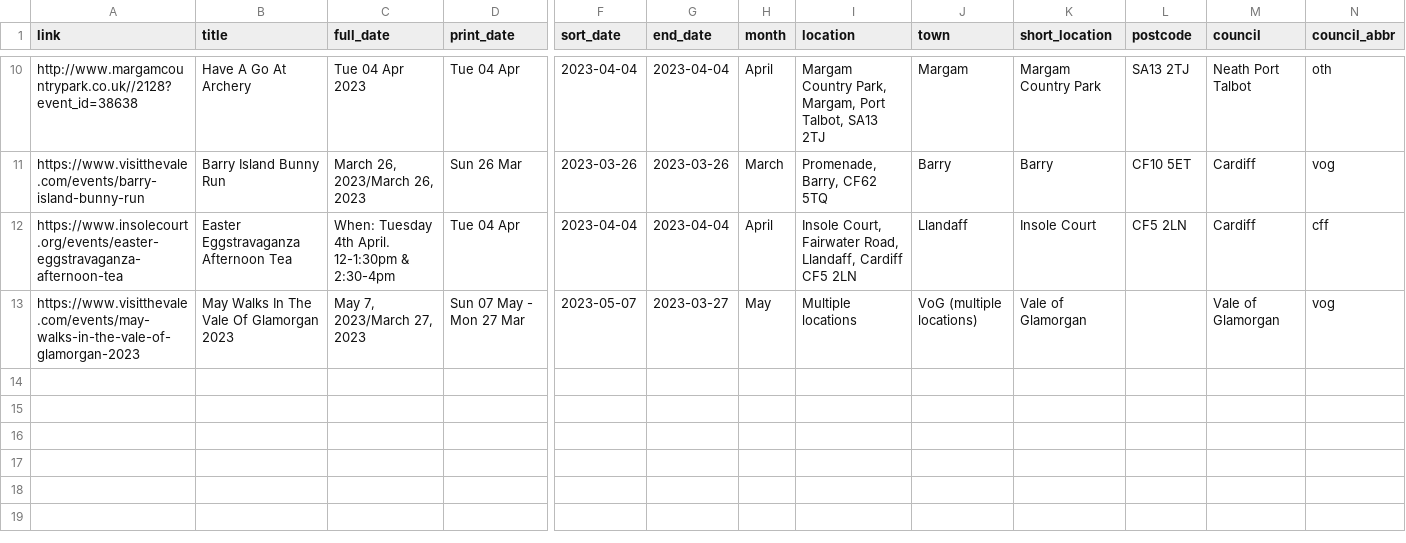
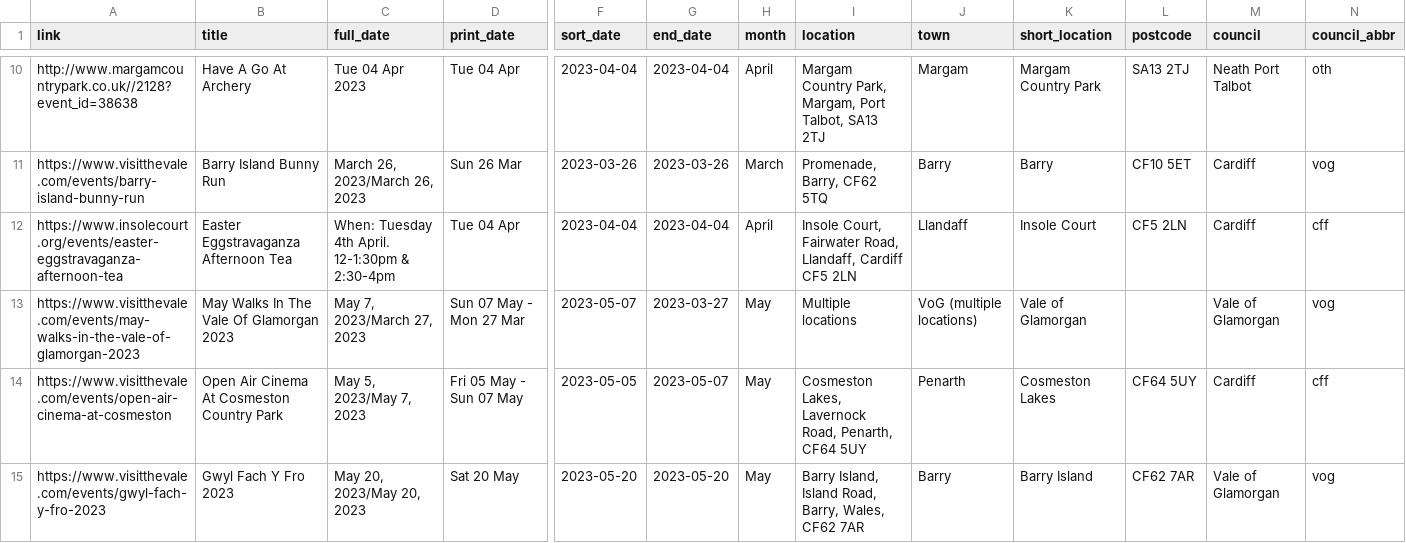
Before and after one commit to s-bramer/local_event_curator, a CSV file: special_events.csv, drawn as a sheet; only a part is shown, gaps mark what is left out; rows hold the shown columns only; the diff names each change by its address in the sheet, - before the commit and + after, or states it on an @@ line.

```diff
--- a/special_events.csv
+++ b/special_events.csv
+row 14: https://www.visitthevale.com/events/open-air-cinema-at-cosmeston | Open Air Cinema At Cosmeston Country Park | May 5, 2023/May 7, 2023 | Fri 05 May - Sun 07 May | 2023-05-05 | 2023-05-07 | May | Cosmeston Lakes, Lavernock Road, Penarth, CF64 5UY | Penarth | Cosmeston Lakes | CF64 5UY | Cardiff | cff
+row 15: https://www.visitthevale.com/events/gwyl-fach-y-fro-2023 | Gwyl Fach Y Fro 2023 | May 20, 2023/May 20, 2023 | Sat 20 May | 2023-05-20 | 2023-05-20 | May | Barry Island, Island Road, Barry, Wales, CF62 7AR | Barry | Barry Island | CF62 7AR | Vale of Glamorgan | vog
```
Also changed, not shown: addresses_db.csv, events_database.csv.
